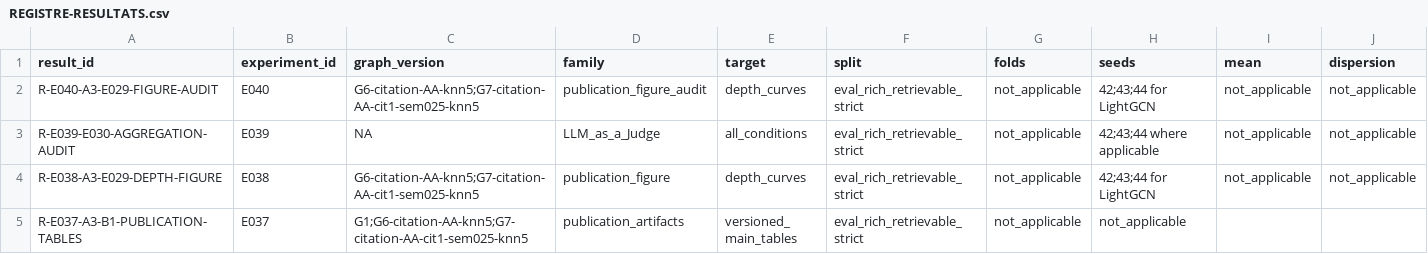
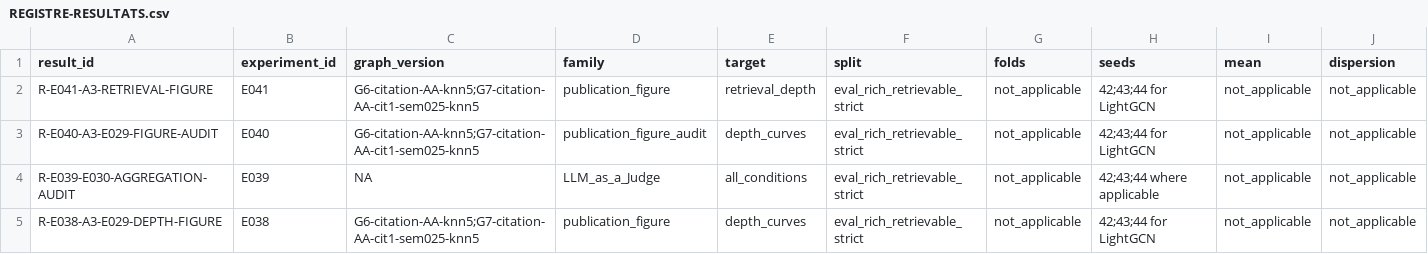
Before and after one commit to matt-kaep/legal_knowledge_graph, a CSV file: 01-Projet/paper-control/REGISTRE-RESULTATS.csv, drawn as a sheet; only a part is shown; the shorter side is filled out with more unchanged rows; rows hold the shown columns only; the diff names each change by its address in the sheet, - before the commit and + after, or states it on an @@ line.

Commit message:
feat: add compact A3 retrieval depth figure

```diff
--- a/01-Projet/paper-control/REGISTRE-RESULTATS.csv
+++ b/01-Projet/paper-control/REGISTRE-RESULTATS.csv
+row 2: R-E041-A3-RETRIEVAL-FIGURE | E041 | G6-citation-AA-knn5;G7-citation-AA-cit1-sem025-knn5 | publication_figure | retrieval_depth | eval_rich_retrievable_strict | not_applicable | 42;43;44 for LightGCN | not_applicable | not_applicable
```
Also changed, not shown: 01-Projet/paper-control/REGISTRE-EXPERIENCES.csv, 9 other files.
